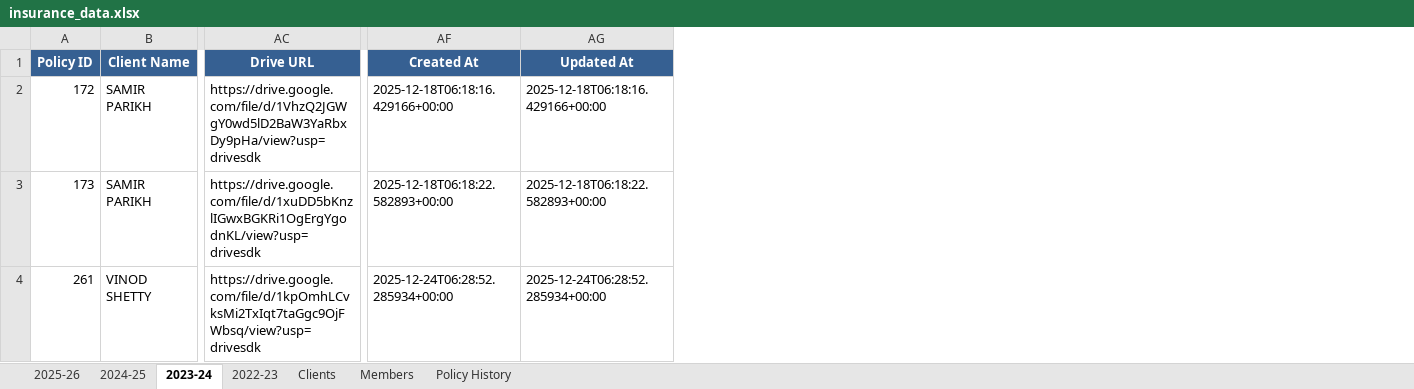
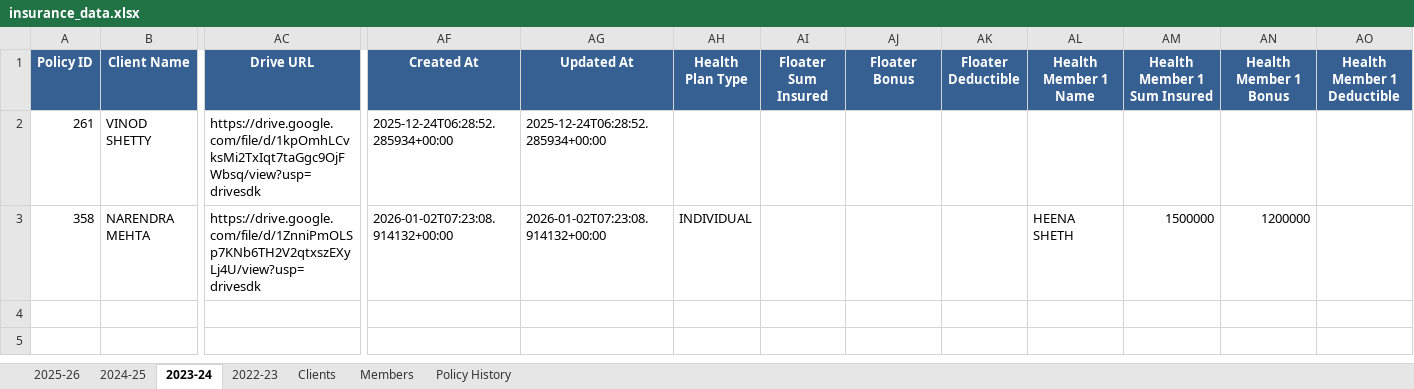
Before and after one commit to DhruvShah05/Insta-Insure-Website, an Excel workbook: insurance_data.xlsx, sheet 2023-24, drawn as a sheet; only a part is shown, gaps mark what is left out; values as stored, in another font and other column widths than the file's, no borders; removed rows and columns are numbered as before the commit, all else as after; rows hold the shown columns only; the diff names each change by its address in the sheet, - before the commit and + after, or states it on an @@ line.

```diff
--- a/insurance_data.xlsx (sheet 2023-24)
+++ b/insurance_data.xlsx (sheet 2023-24)
+column AH (Health Plan Type), empty
+column AI (Floater Sum Insured), empty
+column AJ (Floater Bonus), empty
+column AK (Floater Deductible), empty
+column AL (Health Member 1 Name), empty
+column AM (Health Member 1 Sum Insured), empty
+column AN (Health Member 1 Bonus), empty
+column AO (Health Member 1 Deductible), empty
-row 2: 172 | SAMIR PARIKH | https://drive.google.com/file/d/1VhzQ2JGWgY0wd5lD2BaW3YaRbxDy9pHa/view?usp=drivesdk | 2025-12-18T06:18:16.429166+00:00 | 2025-12-18T06:18:16.429166+00:00
-row 3: 173 | SAMIR PARIKH | https://drive.google.com/file/d/1xuDD5bKnzlIGwxBGKRi1OgErgYgodnKL/view?usp=drivesdk | 2025-12-18T06:18:22.582893+00:00 | 2025-12-18T06:18:22.582893+00:00
+row 3: 358 | NARENDRA MEHTA | https://drive.google.com/file/d/1ZnniPmOLSp7KNb6TH2V2qtxszEXyLj4U/view?usp=drivesdk | 2026-01-02T07:23:08.914132+00:00 | 2026-01-02T07:23:08.914132+00:00 | INDIVIDUAL |  |  |  | HEENA SHETH | 1500000 | 1200000
```
Also changed, not shown: sheet 2024-25, sheet 2025-26, sheet Policy History, sheet Members, sheet Clients, 23 other files.
